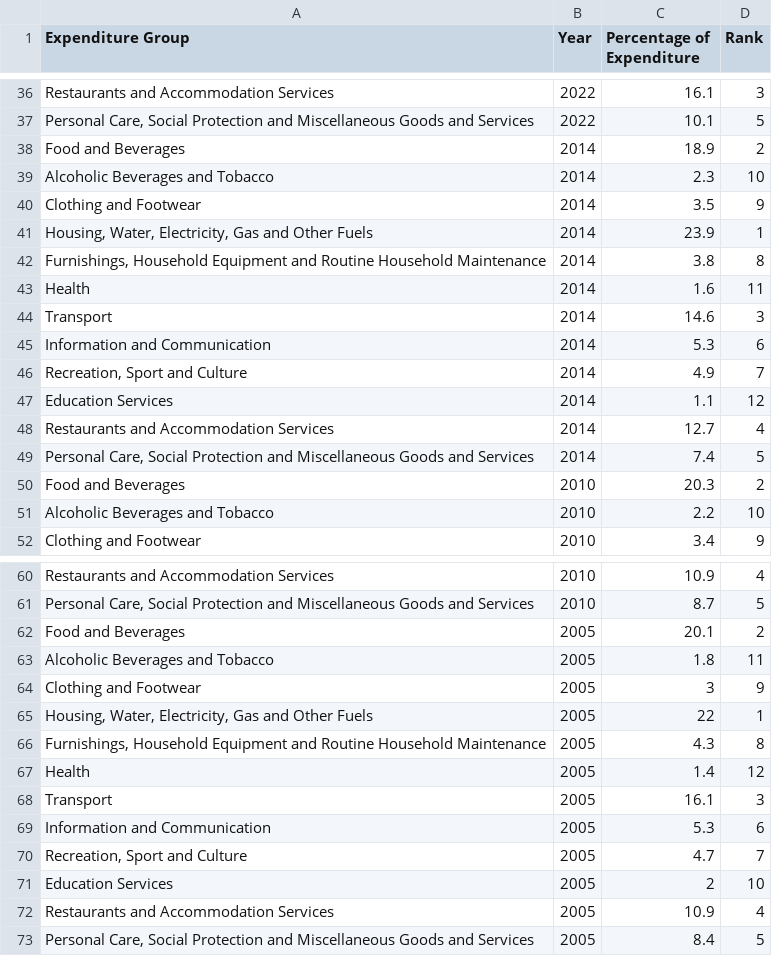
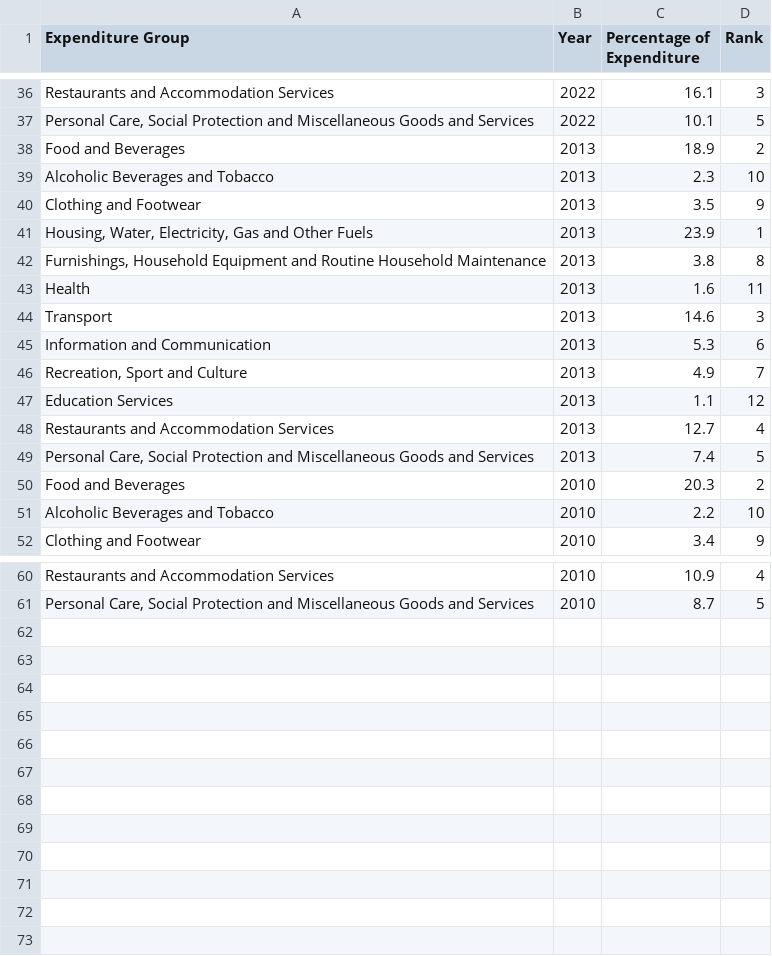
Before and after one commit to yueherngtang/fit3179w10hw, a CSV file: expenditure_group_percentage_expenditure.csv, drawn as a sheet; only a part is shown, gaps mark what is left out.

Commit message:
delete 2005, add 2013

```diff
--- a/expenditure_group_percentage_expenditure.csv
+++ b/expenditure_group_percentage_expenditure.csv
@@ -37,14 +37,14 @@ Restaurants and Accommodation Services,2022,16.1,3
 "Personal Care, Social Protection and Miscellaneous Goods and Services",2022,10.1,5
-Food and Beverages,2014,18.9,2
-Alcoholic Beverages and Tobacco,2014,2.3,10
-Clothing and Footwear,2014,3.5,9
-"Housing, Water, Electricity, Gas and Other Fuels",2014,23.9,1
-"Furnishings, Household Equipment and Routine Household Maintenance",2014,3.8,8
-Health,2014,1.6,11
-Transport,2014,14.6,3
-Information and Communication,2014,5.3,6
-"Recreation, Sport and Culture",2014,4.9,7
-Education Services,2014,1.1,12
-Restaurants and Accommodation Services,2014,12.7,4
-"Personal Care, Social Protection and Miscellaneous Goods and Services",2014,7.4,5
+Food and Beverages,2013,18.9,2
+Alcoholic Beverages and Tobacco,2013,2.3,10
+Clothing and Footwear,2013,3.5,9
+"Housing, Water, Electricity, Gas and Other Fuels",2013,23.9,1
+"Furnishings, Household Equipment and Routine Household Maintenance",2013,3.8,8
+Health,2013,1.6,11
+Transport,2013,14.6,3
+Information and Communication,2013,5.3,6
+"Recreation, Sport and Culture",2013,4.9,7
+Education Services,2013,1.1,12
+Restaurants and Accommodation Services,2013,12.7,4
+"Personal Care, Social Protection and Miscellaneous Goods and Services",2013,7.4,5
 Food and Beverages,2010,20.3,2
@@ -61,13 +61 @@ Restaurants and Accommodation Services,2010,10.9,4
 "Personal Care, Social Protection and Miscellaneous Goods and Services",2010,8.7,5
-Food and Beverages,2005,20.1,2
-Alcoholic Beverages and Tobacco,2005,1.8,11
-Clothing and Footwear,2005,3,9
-"Housing, Water, Electricity, Gas and Other Fuels",2005,22,1
-"Furnishings, Household Equipment and Routine Household Maintenance",2005,4.3,8
-Health,2005,1.4,12
-Transport,2005,16.1,3
-Information and Communication,2005,5.3,6
-"Recreation, Sport and Culture",2005,4.7,7
-Education Services,2005,2,10
-Restaurants and Accommodation Services,2005,10.9,4
-"Personal Care, Social Protection and Miscellaneous Goods and Services",2005,8.4,5
```
